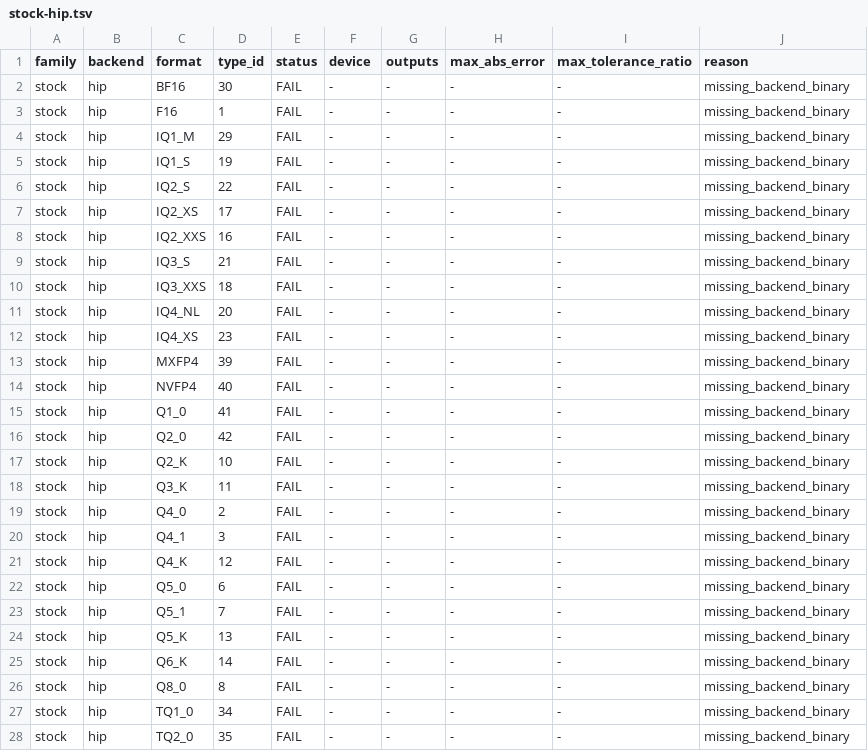
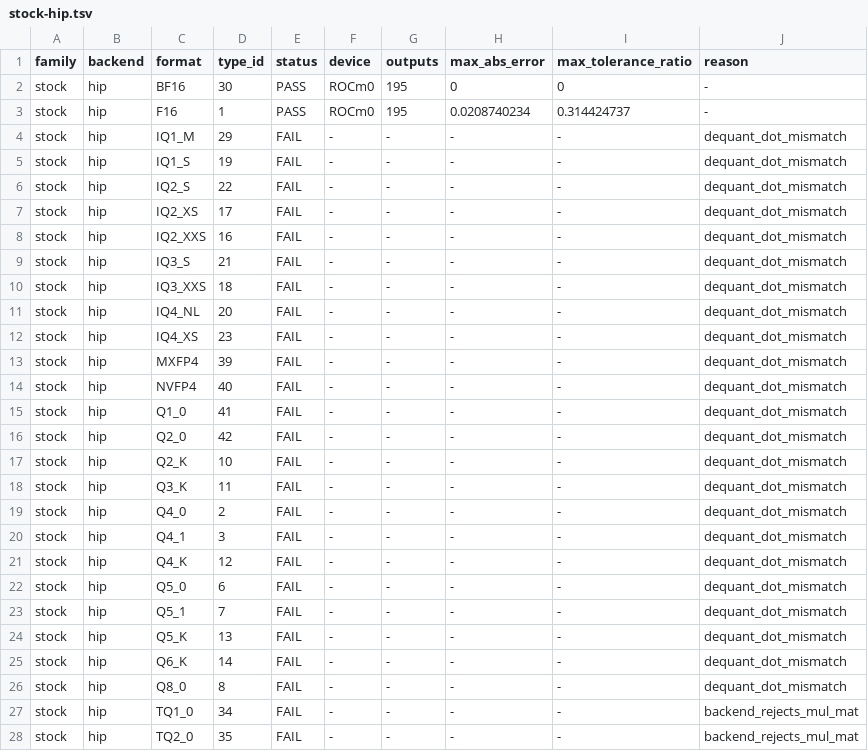
Before and after one commit to Quat3rnion/model-brewery, a TSV file: native/gguf/evidence/stock-hip.tsv, drawn as a sheet.

```diff
--- a/native/gguf/evidence/stock-hip.tsv
+++ b/native/gguf/evidence/stock-hip.tsv
@@ -1,28 +1,28 @@
 family	backend	format	type_id	status	device	outputs	max_abs_error	max_tolerance_ratio	reason
-stock	hip	BF16	30	FAIL	-	-	-	-	missing_backend_binary
-stock	hip	F16	1	FAIL	-	-	-	-	missing_backend_binary
-stock	hip	IQ1_M	29	FAIL	-	-	-	-	missing_backend_binary
-stock	hip	IQ1_S	19	FAIL	-	-	-	-	missing_backend_binary
-stock	hip	IQ2_S	22	FAIL	-	-	-	-	missing_backend_binary
-stock	hip	IQ2_XS	17	FAIL	-	-	-	-	missing_backend_binary
-stock	hip	IQ2_XXS	16	FAIL	-	-	-	-	missing_backend_binary
-stock	hip	IQ3_S	21	FAIL	-	-	-	-	missing_backend_binary
-stock	hip	IQ3_XXS	18	FAIL	-	-	-	-	missing_backend_binary
-stock	hip	IQ4_NL	20	FAIL	-	-	-	-	missing_backend_binary
-stock	hip	IQ4_XS	23	FAIL	-	-	-	-	missing_backend_binary
-stock	hip	MXFP4	39	FAIL	-	-	-	-	missing_backend_binary
-stock	hip	NVFP4	40	FAIL	-	-	-	-	missing_backend_binary
-stock	hip	Q1_0	41	FAIL	-	-	-	-	missing_backend_binary
-stock	hip	Q2_0	42	FAIL	-	-	-	-	missing_backend_binary
-stock	hip	Q2_K	10	FAIL	-	-	-	-	missing_backend_binary
-stock	hip	Q3_K	11	FAIL	-	-	-	-	missing_backend_binary
-stock	hip	Q4_0	2	FAIL	-	-	-	-	missing_backend_binary
-stock	hip	Q4_1	3	FAIL	-	-	-	-	missing_backend_binary
-stock	hip	Q4_K	12	FAIL	-	-	-	-	missing_backend_binary
-stock	hip	Q5_0	6	FAIL	-	-	-	-	missing_backend_binary
-stock	hip	Q5_1	7	FAIL	-	-	-	-	missing_backend_binary
-stock	hip	Q5_K	13	FAIL	-	-	-	-	missing_backend_binary
-stock	hip	Q6_K	14	FAIL	-	-	-	-	missing_backend_binary
-stock	hip	Q8_0	8	FAIL	-	-	-	-	missing_backend_binary
-stock	hip	TQ1_0	34	FAIL	-	-	-	-	missing_backend_binary
-stock	hip	TQ2_0	35	FAIL	-	-	-	-	missing_backend_binary
+stock	hip	BF16	30	PASS	ROCm0	195	0	0	-
+stock	hip	F16	1	PASS	ROCm0	195	0.0208740234	0.314424737	-
+stock	hip	IQ1_M	29	FAIL	-	-	-	-	dequant_dot_mismatch
+stock	hip	IQ1_S	19	FAIL	-	-	-	-	dequant_dot_mismatch
+stock	hip	IQ2_S	22	FAIL	-	-	-	-	dequant_dot_mismatch
+stock	hip	IQ2_XS	17	FAIL	-	-	-	-	dequant_dot_mismatch
+stock	hip	IQ2_XXS	16	FAIL	-	-	-	-	dequant_dot_mismatch
+stock	hip	IQ3_S	21	FAIL	-	-	-	-	dequant_dot_mismatch
+stock	hip	IQ3_XXS	18	FAIL	-	-	-	-	dequant_dot_mismatch
+stock	hip	IQ4_NL	20	FAIL	-	-	-	-	dequant_dot_mismatch
+stock	hip	IQ4_XS	23	FAIL	-	-	-	-	dequant_dot_mismatch
+stock	hip	MXFP4	39	FAIL	-	-	-	-	dequant_dot_mismatch
+stock	hip	NVFP4	40	FAIL	-	-	-	-	dequant_dot_mismatch
+stock	hip	Q1_0	41	FAIL	-	-	-	-	dequant_dot_mismatch
+stock	hip	Q2_0	42	FAIL	-	-	-	-	dequant_dot_mismatch
+stock	hip	Q2_K	10	FAIL	-	-	-	-	dequant_dot_mismatch
+stock	hip	Q3_K	11	FAIL	-	-	-	-	dequant_dot_mismatch
+stock	hip	Q4_0	2	FAIL	-	-	-	-	dequant_dot_mismatch
+stock	hip	Q4_1	3	FAIL	-	-	-	-	dequant_dot_mismatch
+stock	hip	Q4_K	12	FAIL	-	-	-	-	dequant_dot_mismatch
+stock	hip	Q5_0	6	FAIL	-	-	-	-	dequant_dot_mismatch
+stock	hip	Q5_1	7	FAIL	-	-	-	-	dequant_dot_mismatch
+stock	hip	Q5_K	13	FAIL	-	-	-	-	dequant_dot_mismatch
+stock	hip	Q6_K	14	FAIL	-	-	-	-	dequant_dot_mismatch
+stock	hip	Q8_0	8	FAIL	-	-	-	-	dequant_dot_mismatch
+stock	hip	TQ1_0	34	FAIL	-	-	-	-	backend_rejects_mul_mat
+stock	hip	TQ2_0	35	FAIL	-	-	-	-	backend_rejects_mul_mat
```
Also changed, not shown: native/gguf/evidence/rocmfpx-hip.tsv, 12 other files.
